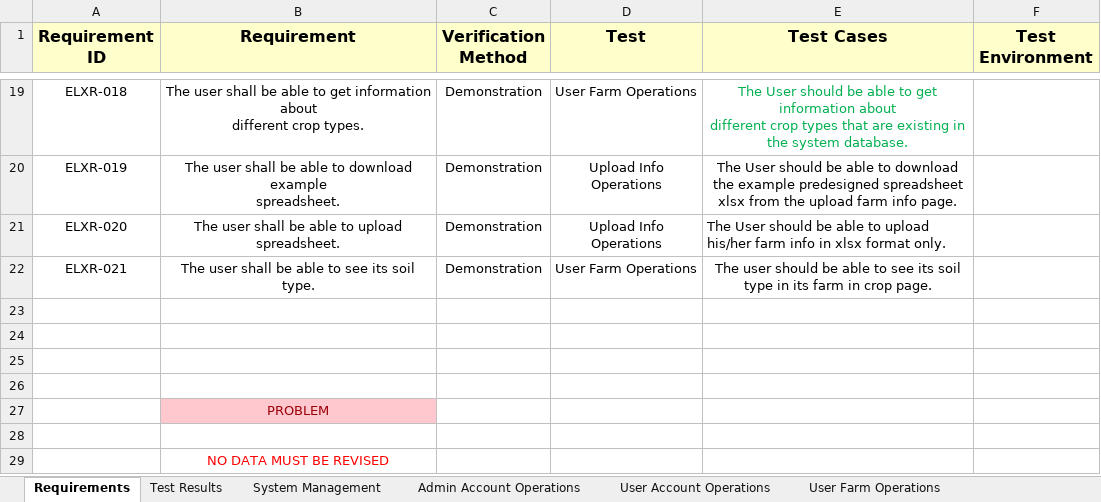
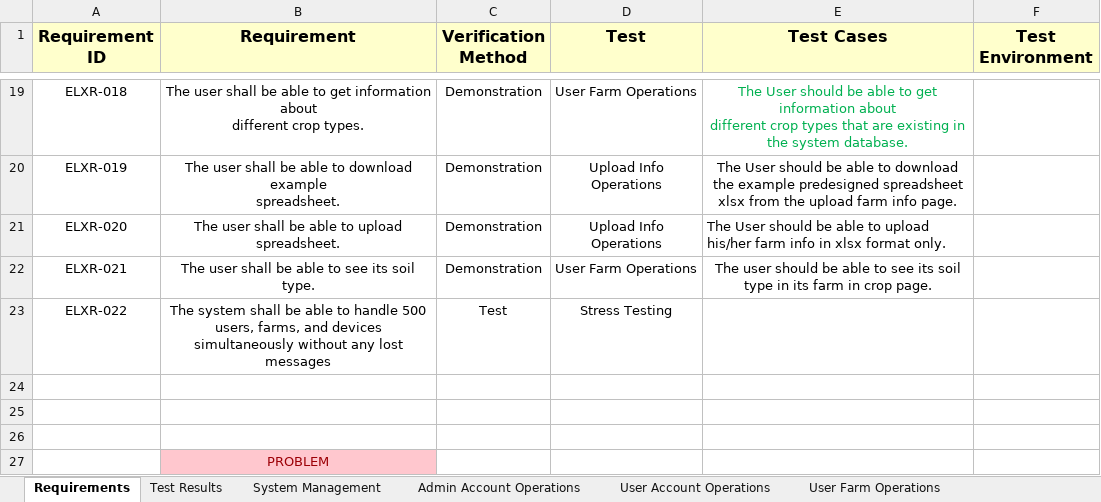
Before and after one commit to IoTFarming-CTISTeam3/Elixir-Documentation, an Excel workbook: Test Reports and Test Cases/ELIXIR_TEST_CASE.xlsx, sheet Requirements, drawn as a sheet; only a part is shown, gaps mark what is left out; the shorter side is filled out with more unchanged rows; values as stored, in another font and other column widths than the file's, no borders; the diff names each change by its address in the sheet, - before the commit and + after, or states it on an @@ line.

Commit message:
Add test case for stress testing

```diff
--- a/Test Reports and Test Cases/ELIXIR_TEST_CASE.xlsx (sheet Requirements)
+++ b/Test Reports and Test Cases/ELIXIR_TEST_CASE.xlsx (sheet Requirements)
-row 23: (empty)
+row 23: ELXR-022 | The system shall be able to handle 500 users, farms, and devices simultaneously without any lost messages | Test | Stress Testing
```
Also changed, not shown: sheet Test Results, other sheet tabs, formulas that keep their value.
